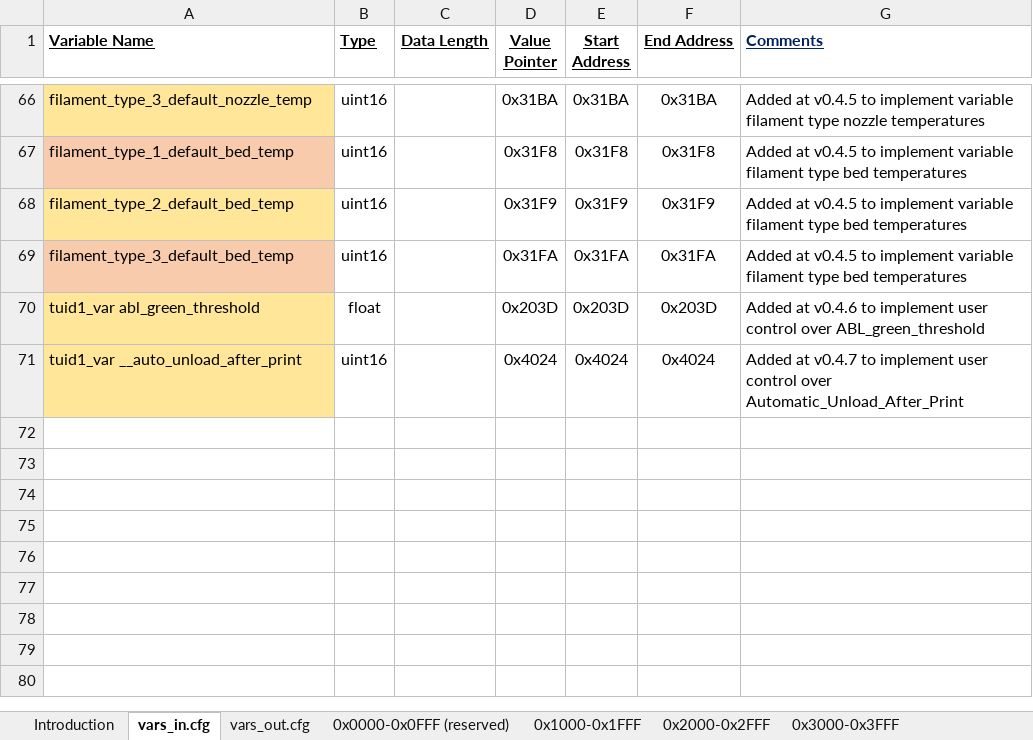
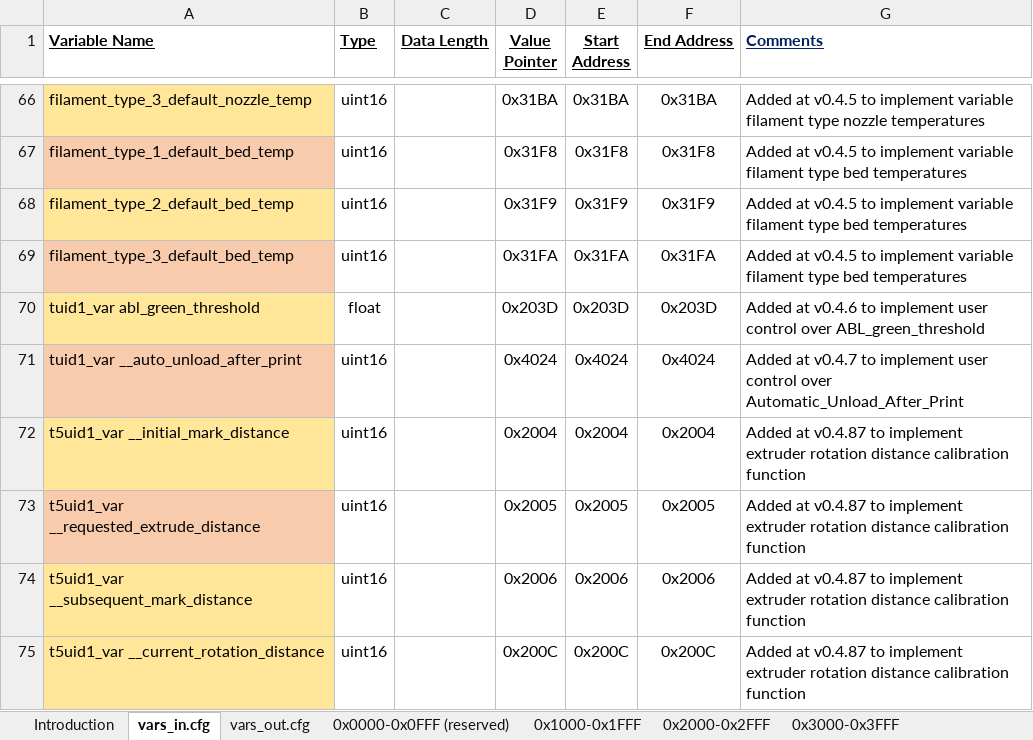
Before and after one commit to Thinkersbluff/DGUS-Reloaded_for_CR6-DWIN-SET_Component, an Excel workbook: project/DGUSTools & References/T5L_ Memory_Map.xlsx, sheet vars_in.cfg, drawn as a sheet; only a part is shown, gaps mark what is left out; values as stored, in another font and other column widths than the file's, no borders; the diff names each change by its address in the sheet, - before the commit and + after, or states it on an @@ line.

Commit message:
Add screens and widgets to control Extruder Rotation Distance calibration function
FIrst effort, before creating the matching Klipper components.  May change again, as concept matures.

```diff
--- a/project/DGUSTools & References/T5L_ Memory_Map.xlsx (sheet vars_in.cfg)
+++ b/project/DGUSTools & References/T5L_ Memory_Map.xlsx (sheet vars_in.cfg)
-A71 fill: #FFE699
+A71 fill: #F8CBAD
+row 72: t5uid1_var __initial_mark_distance | uint16 |  | 0x2004 | 0x2004 | 0x2004 | Added at v0.4.87 to implement extruder rotation distance calibration function
+row 73: t5uid1_var __requested_extrude_distance | uint16 |  | 0x2005 | 0x2005 | 0x2005 | Added at v0.4.87 to implement extruder rotation distance calibration function
+row 74: t5uid1_var __subsequent_mark_distance | uint16 |  | 0x2006 | 0x2006 | 0x2006 | Added at v0.4.87 to implement extruder rotation distance calibration function
+row 75: t5uid1_var __current_rotation_distance | uint16 |  | 0x200C | 0x200C | 0x200C | Added at v0.4.87 to implement extruder rotation distance calibration function
```
Also changed, not shown: sheet vars_out.cfg, sheet 0x2000-0x2FFF, sheet 0x3000-0x3FFF, 21 other files.
